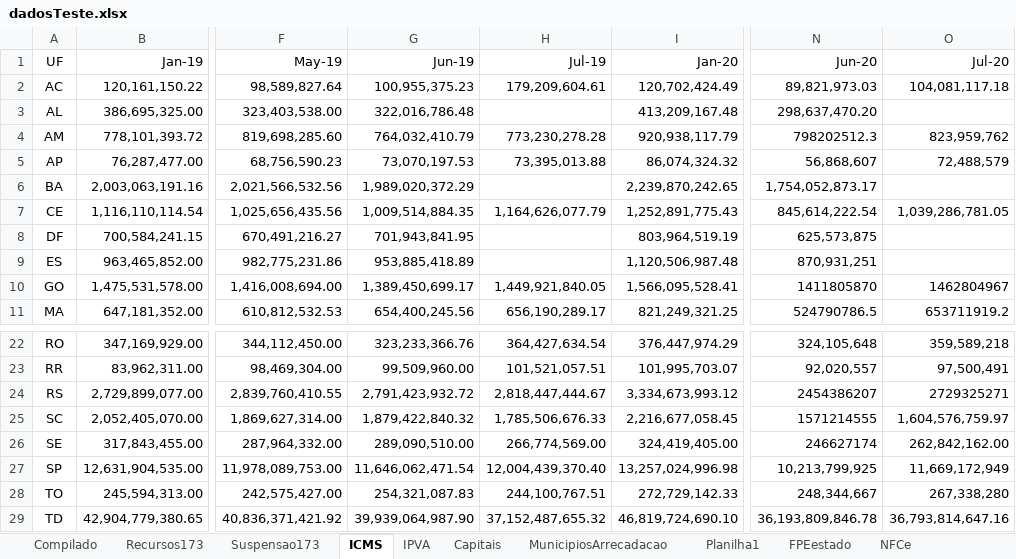
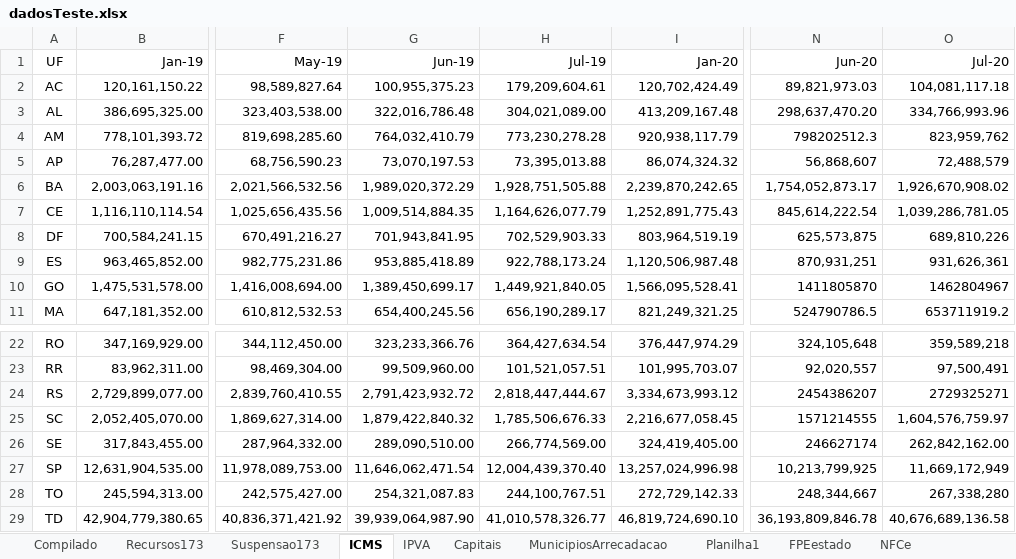
Before and after one commit to frsegundo/monitora-suporte-federativo, an Excel workbook: dadosTeste.xlsx, sheet ICMS, drawn as a sheet; only a part is shown, gaps mark what is left out; values as stored, in another font and other column widths than the file's, no borders; the diff names each change by its address in the sheet, - before the commit and + after, or states it on an @@ line.

```diff
--- a/dadosTeste.xlsx (sheet ICMS)
+++ b/dadosTeste.xlsx (sheet ICMS)
-H3 (Jul-19): (empty)
+H3 (Jul-19): 304,021,089.00
-O3 (Jul-20): (empty)
+O3 (Jul-20): 334,766,993.96
-H6 (Jul-19): (empty)
+H6 (Jul-19): 1,928,751,505.88
-O6 (Jul-20): (empty)
+O6 (Jul-20): 1,926,670,908.02
-H8 (Jul-19): (empty)
+H8 (Jul-19): 702,529,903.33
-O8 (Jul-20): (empty)
+O8 (Jul-20): 689,810,226
-H9 (Jul-19): (empty)
+H9 (Jul-19): 922,788,173.24
-O9 (Jul-20): (empty)
+O9 (Jul-20): 931,626,361
-H29 (Jul-19): 37,152,487,655.32
+H29 (Jul-19): 41,010,578,326.77
-O29 (Jul-20): 36,793,814,647.16
+O29 (Jul-20): 40,676,689,136.58
```
Also changed, not shown: sheet Planilha1, sheet Compilado, sheet IPVA, sheet LC173 Estados.
